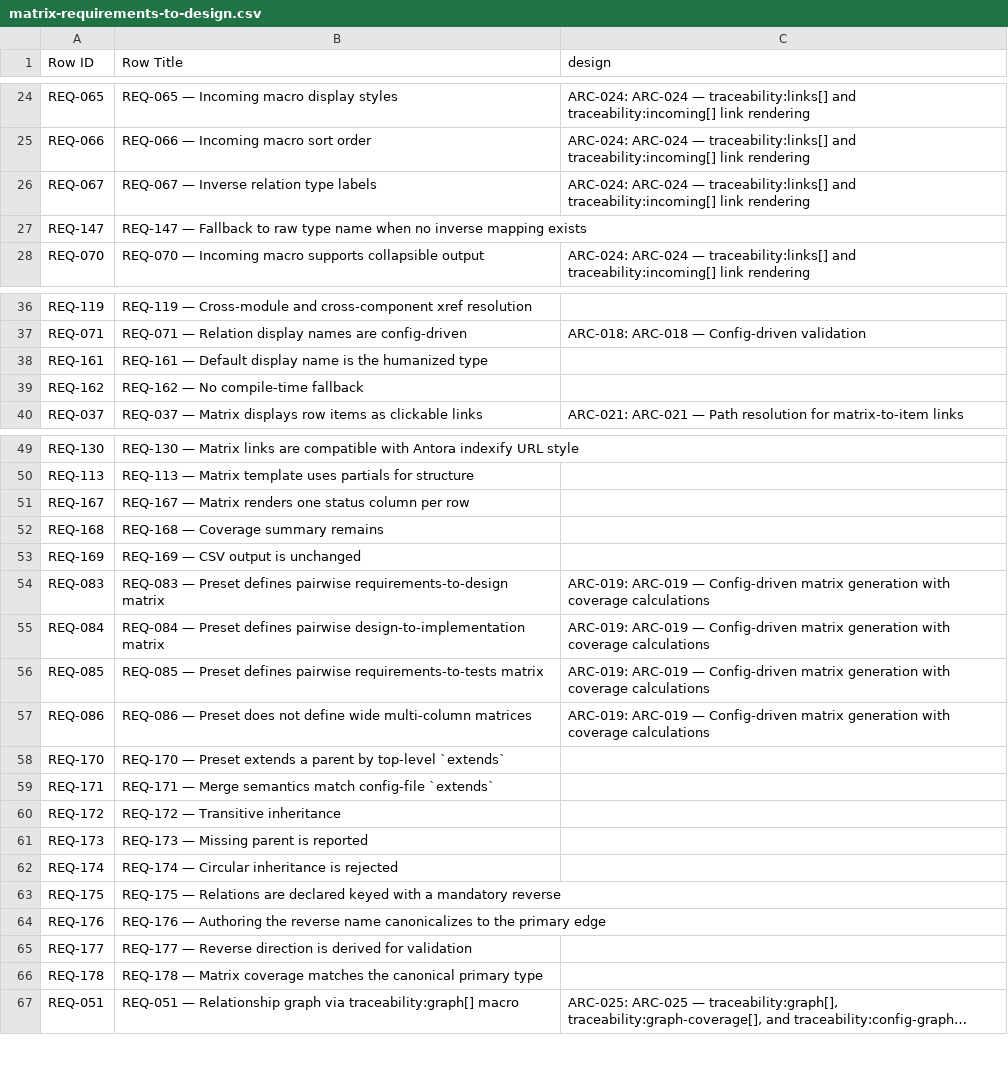
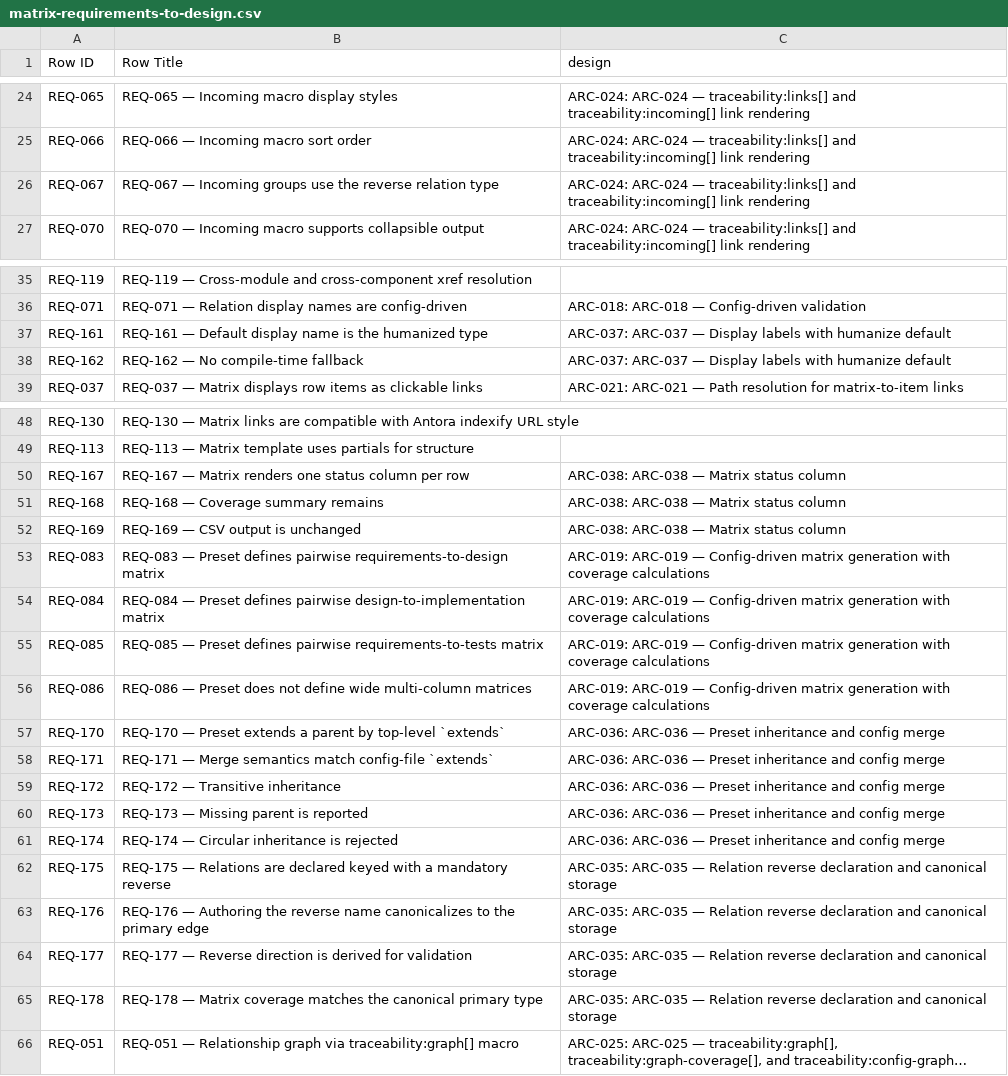
Before and after one commit to rattermeyer/antora-tracer, a CSV file: examples/tracer/modules/ROOT/attachments/traceability/matrix-requirements-to-design.csv, drawn as a sheet; only a part is shown, gaps mark what is left out; long unchanged cells end in …; removed rows and columns are numbered as before the commit, all else as after; the diff covers the shown part only; the diff names each change by its address in the sheet, - before the commit and + after, or states it on an @@ line.

```diff
--- a/examples/tracer/modules/ROOT/attachments/traceability/matrix-requirements-to-design.csv
+++ b/examples/tracer/modules/ROOT/attachments/traceability/matrix-requirements-to-design.csv
-B26 (Row Title): REQ-067 — Inverse relation type labels
+B26 (Row Title): REQ-067 — Incoming groups use the reverse relation type
-row 27: REQ-147 | REQ-147 — Fallback to raw type name when no inverse mapping exists
-C37:C38 (design): (empty)
+C37:C38 (design): ARC-037: ARC-037 — Display labels with humanize default
-C50:C52 (design): (empty)
+C50:C52 (design): ARC-038: ARC-038 — Matrix status column
-C57:C61 (design): (empty)
+C57:C61 (design): ARC-036: ARC-036 — Preset inheritance and config merge
-C62:C65 (design): (empty)
+C62:C65 (design): ARC-035: ARC-035 — Relation reverse declaration and canonical storage
```
Also changed, not shown: 3 edited cells elsewhere in this file, examples/tracer/modules/ROOT/attachments/traceability/matrix-requirements-to-tests.csv, examples/tracer/modules/ROOT/attachments/traceability/nodes.csv, 8 other files.
